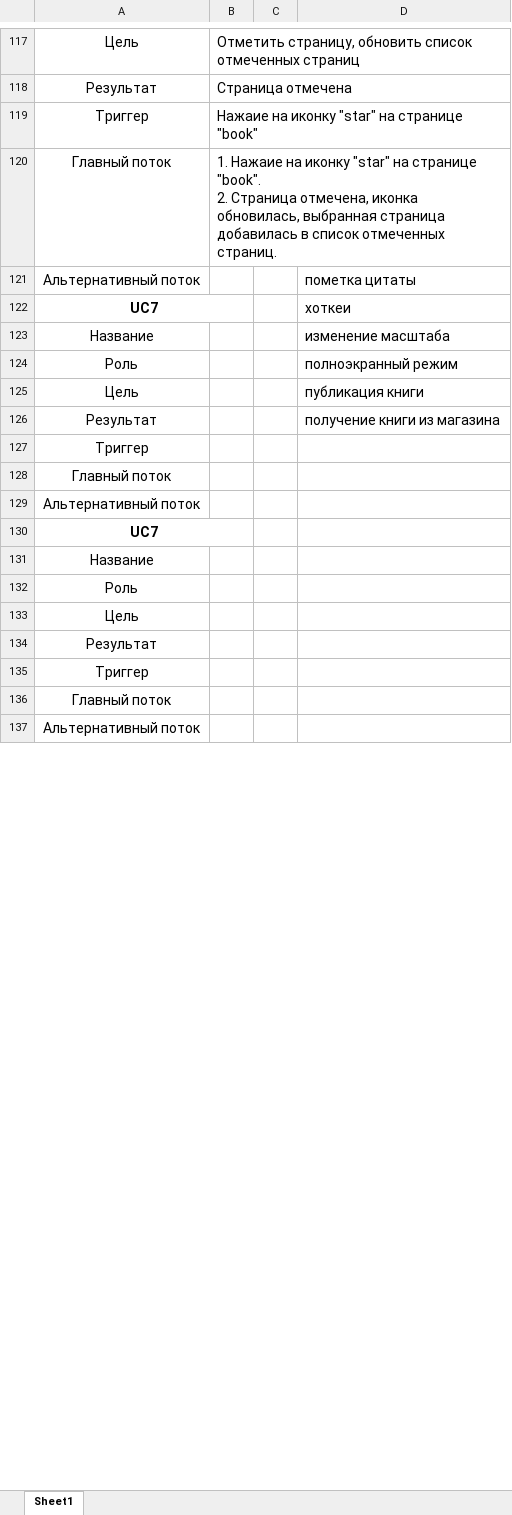
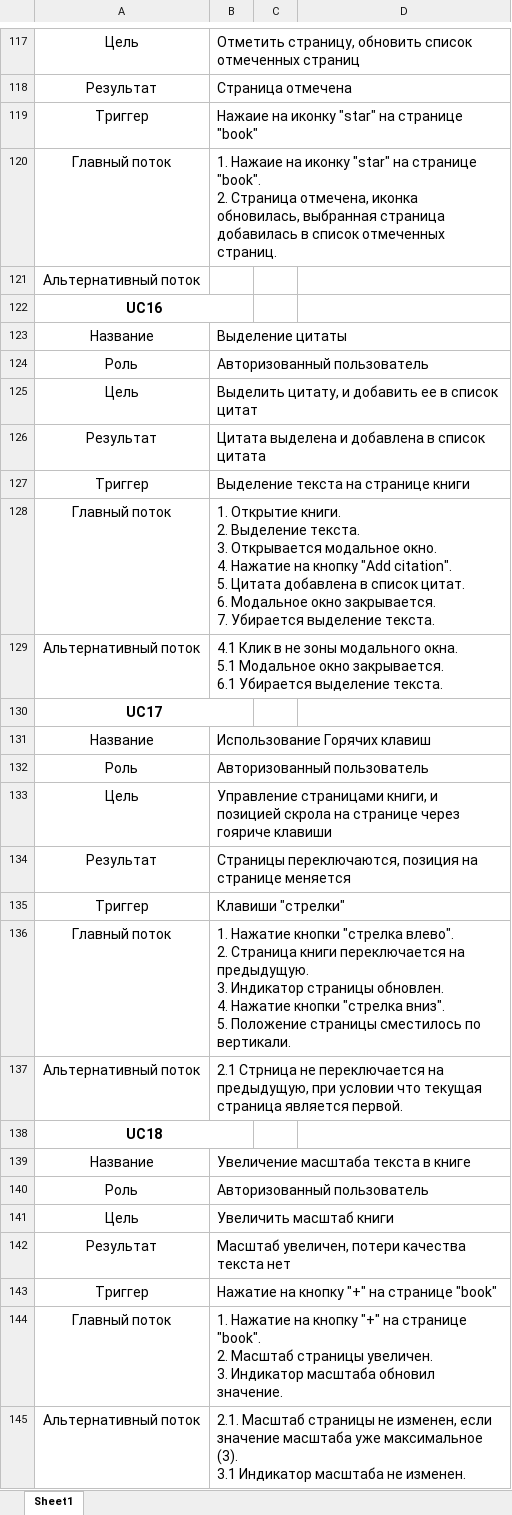
Before and after one commit to mrDreaml/DiplomWebBookDoc, an Excel workbook: UserCases.xlsx, sheet Sheet1, drawn as a sheet; only a part is shown, gaps mark what is left out; the shorter side is filled out with more unchanged rows; values as stored, in another font and other column widths than the file's, no borders; removed rows and columns are numbered as before the commit, all else as after; ↵ is a line break in a cell; the diff covers the shown part only; the diff names each change by its address in the sheet, - before the commit and + after, or states it on an @@ line.

```diff
--- a/UserCases.xlsx (sheet Sheet1)
+++ b/UserCases.xlsx (sheet Sheet1)
-row 121: Альтернативный поток |  |  | пометка цитаты
-row 122: UC7 |  |  | хоткеи
-row 123: Название |  |  | изменение масштаба
-row 124: Роль |  |  | полноэкранный режим
-row 125: Цель |  |  | публикация книги
-row 126: Результат |  |  | получение книги из магазина
-row 127: Триггер
-row 128: Главный поток
-A122: UC7
+A122: UC16
-B123: (empty)
+B123: Выделение цитаты
-B124: (empty)
+B124: Авторизованный пользователь
-B125: (empty)
+B125: Выделить цитату, и добавить ее в список цитат
-B126: (empty)
+B126: Цитата выделена и добавлена в список цитата
-B127: (empty)
+B127: Выделение текста на странице книги
-B128: (empty)
+B128: 1. Открытие книги. ↵ 2. Выделение текста. ↵ 3. Открывается модальное окно. ↵ 4. Нажатие на кнопку "Add citation". ↵ 5. Цитата добавлена в список цитат. ↵ 6. Модальное окно закрывается. ↵ 7. Убирается выделение текста.
+row 129: Альтернативный поток | 4.1 Клик в не зоны модального окна. ↵ 5.1 Модальное окно закрывается. ↵ 6.1 Убирается выделение текста.
+row 130: UC17
+row 131: Название | Использование Горячих клавиш
+row 132: Роль | Авторизованный пользователь
+row 133: Цель | Управление страницами книги, и позицией скрола на странице через гояриче клавиши
+row 134: Результат | Страницы переключаются, позиция на странице меняется
+row 135: Триггер | Клавиши "стрелки"
+row 136: Главный поток | 1. Нажатие кнопки "стрелка влево". ↵ 2. Страница книги переключается на предыдущую. ↵ 3. Индикатор страницы обновлен. ↵ 4. Нажатие кнопки "стрелка вниз". ↵ 5. Положение страницы сместилось по вертикали.
+row 137: Альтернативный поток | 2.1 Стрница не переключается на предыдущую, при условии что текущая страница является первой.
+row 138: UC18
+row 139: Название | Увеличение масштаба текста в книге
+row 140: Роль | Авторизованный пользователь
+row 141: Цель | Увеличить масштаб книги
+row 142: Результат | Масштаб увеличен, потери качества текста нет
+row 143: Триггер | Нажатие на кнопку "+" на странице "book"
+row 144: Главный поток | 1. Нажатие на кнопку "+" на странице "book". ↵ 2. Масштаб страницы увеличен. ↵ 3. Индикатор масштаба обновил значение.
+row 145: Альтернативный поток | 2.1. Масштаб страницы не изменен, если значение масштаба уже максимальное (3). ↵ 3.1 Индикатор масштаба не изменен.
```
Also changed, not shown: 23 added rows and 7 edited cells elsewhere in this sheet, 1 other file.
